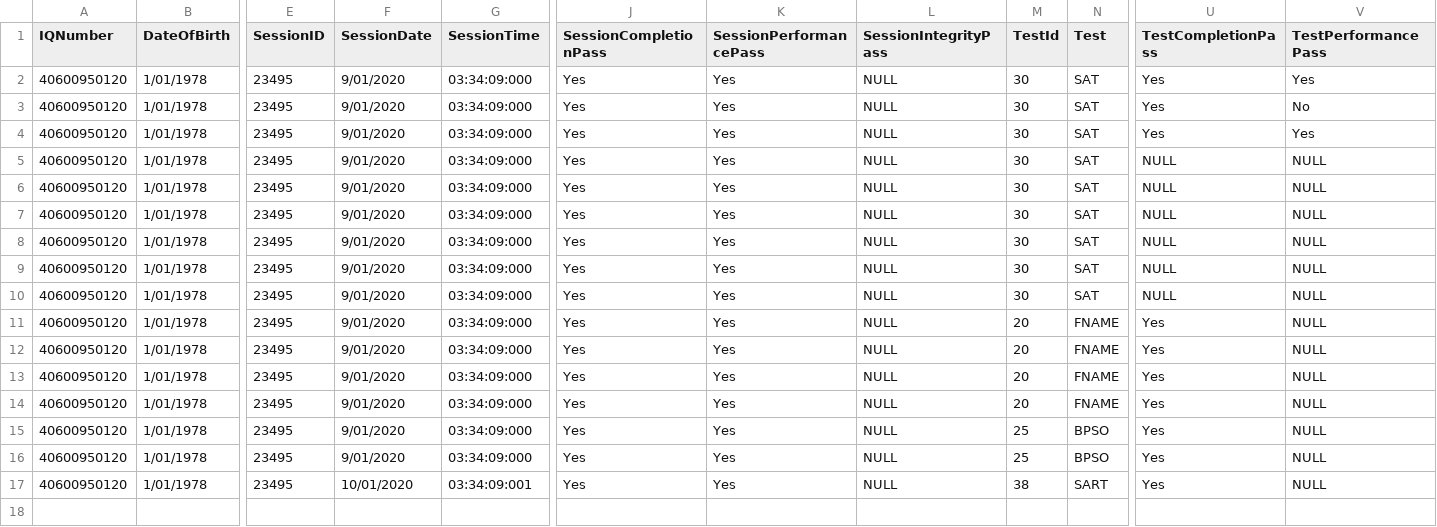
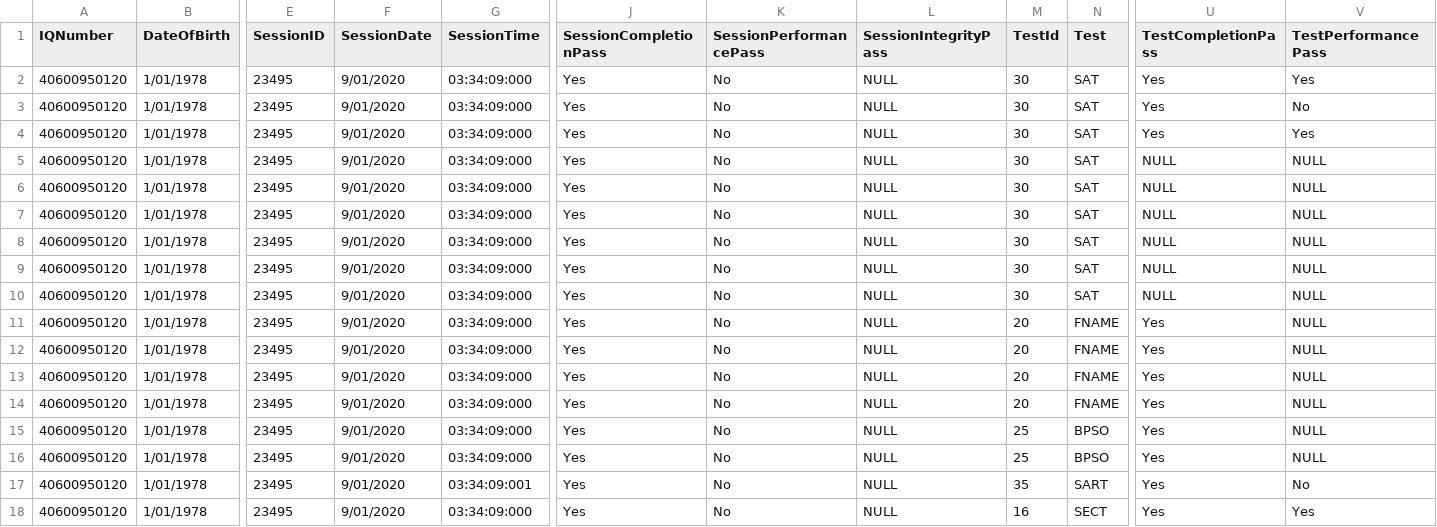
Before and after one commit to zchekir/dll, a CSV file: eSourcePlatform/CSP/csv/BatteryThree.csv, drawn as a sheet; only a part is shown, gaps mark what is left out; rows hold the shown columns only; the diff names each change by its address in the sheet, - before the commit and + after, or states it on an @@ line.

```diff
--- a/eSourcePlatform/CSP/csv/BatteryThree.csv
+++ b/eSourcePlatform/CSP/csv/BatteryThree.csv
-K2:K17 (SessionPerformancePass): Yes
+K2:K17 (SessionPerformancePass): No
-F17 (SessionDate): 10/01/2020
+F17 (SessionDate): 9/01/2020
-M17 (TestId): 38
+M17 (TestId): 35
-V17 (TestPerformancePass): NULL
+V17 (TestPerformancePass): No
+row 18: 40600950120 | 1/01/1978 | 23495 | 9/01/2020 | 03:34:09:000 | Yes | No | NULL | 16 | SECT | Yes | Yes
```
Also changed, not shown: eSourcePlatform/CSP/csv/BatteryFour.csv, eSourcePlatform/CSP/csv/OCL48.csv, 13 other files.
